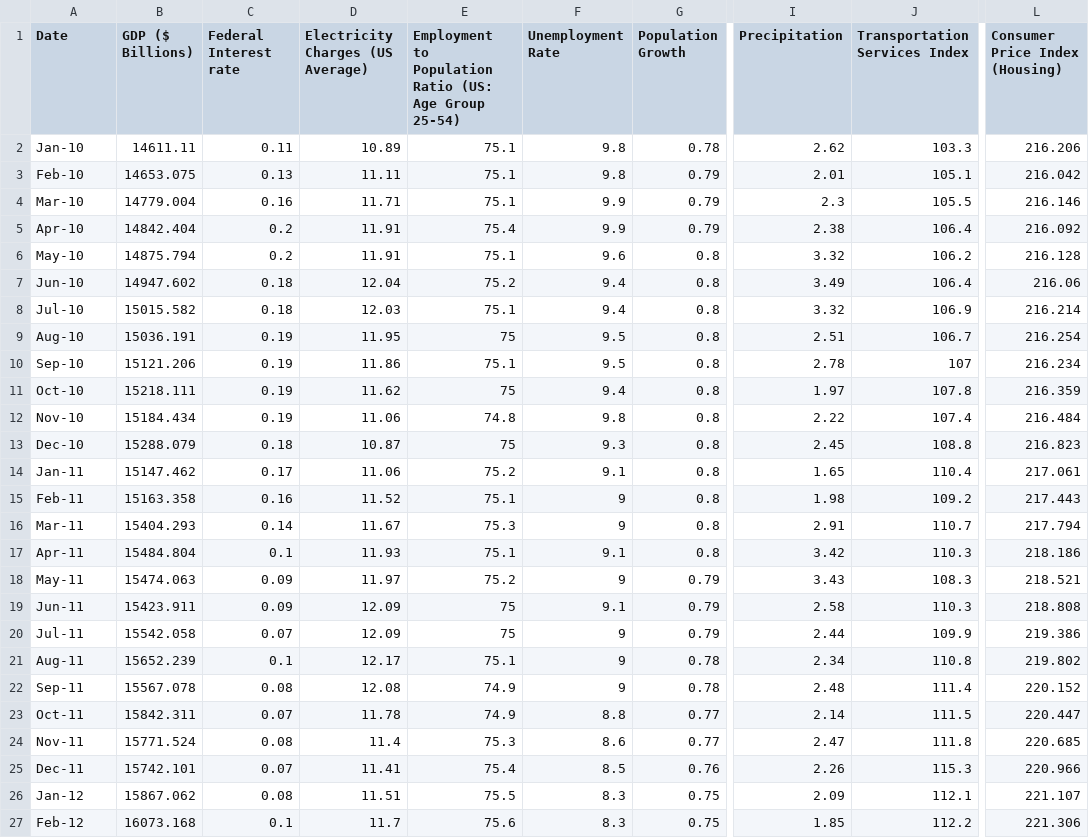
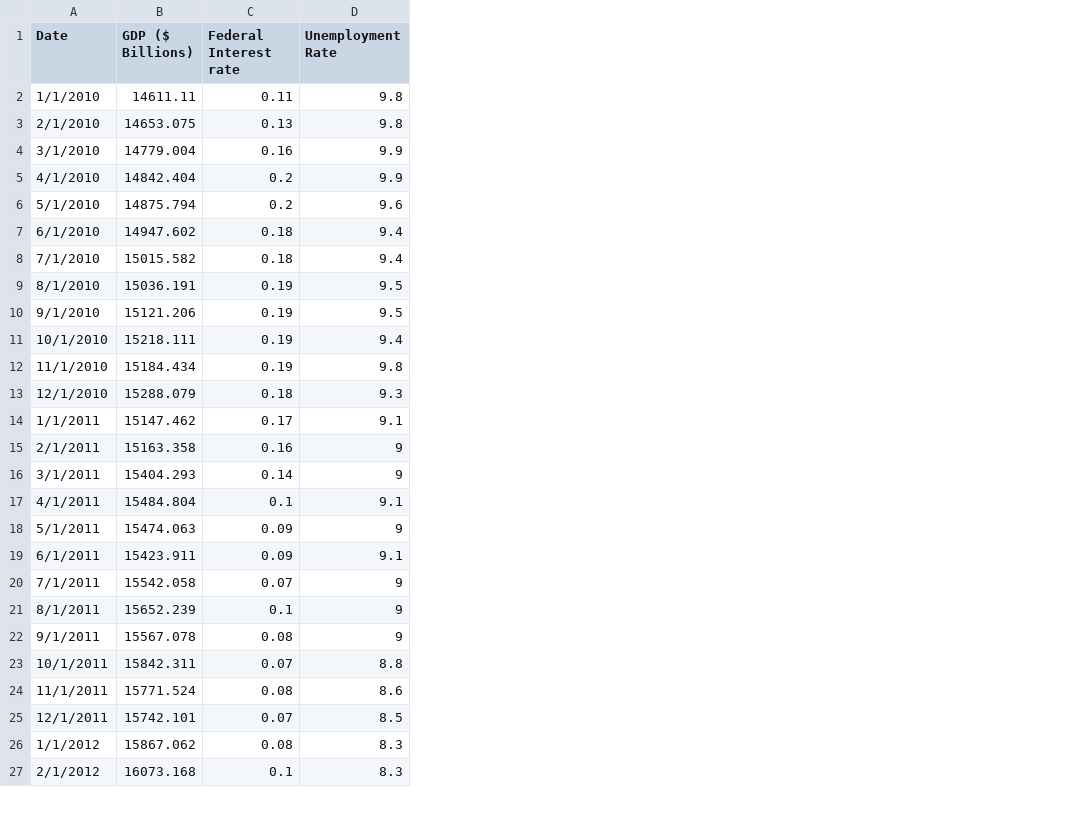
Before and after one commit to fritschcm272/UWM_SCE_Predictive_Analytics, a CSV file: forecasting_dataset.csv, drawn as a sheet; only a part is shown, gaps mark what is left out; the diff covers the shown part only; the diff names each change by its address in the sheet, - before the commit and + after, or states it on an @@ line.

Commit message:
Add files via upload

```diff
--- a/forecasting_dataset.csv
+++ b/forecasting_dataset.csv
-column D (Electricity Charges (US Average)), rows 2-27: 10.89 | 11.11 | 11.71 | 11.91 | 11.91 | 12.04 | 12.03 | 11.95 | 11.86 | 11.62 | 11.06 | 10.87 | 11.06 | 11.52 | 11.67 | 11.93 | 11.97 | 12.09 | 12.09 | 12.17 | 12.08 | 11.78 | 11.4 | 11.41 | 11.51 | 11.7
-column E, rows 1-27: Employment to Population Ratio (US: Age Group 25-54) | 75.1 | 75.1 | 75.1 | 75.4 | 75.1 | 75.2 | 75.1 | 75 | 75.1 | 75 | 74.8 | 75 | 75.2 | 75.1 | 75.3 | 75.1 | 75.2 | 75 | 75 | 75.1 | 74.9 | 74.9 | 75.3 | 75.4 | 75.5 | 75.6
-column G (Population Growth), rows 2-27: 0.78 | 0.79 | 0.79 | 0.79 | 0.8 | 0.8 | 0.8 | 0.8 | 0.8 | 0.8 | 0.8 | 0.8 | 0.8 | 0.8 | 0.8 | 0.8 | 0.79 | 0.79 | 0.79 | 0.78 | 0.78 | 0.77 | 0.77 | 0.76 | 0.75 | 0.75
-column I (Precipitation), rows 2-27: 2.62 | 2.01 | 2.3 | 2.38 | 3.32 | 3.49 | 3.32 | 2.51 | 2.78 | 1.97 | 2.22 | 2.45 | 1.65 | 1.98 | 2.91 | 3.42 | 3.43 | 2.58 | 2.44 | 2.34 | 2.48 | 2.14 | 2.47 | 2.26 | 2.09 | 1.85
-column J (Transportation Services Index), rows 2-27: 103.3 | 105.1 | 105.5 | 106.4 | 106.2 | 106.4 | 106.9 | 106.7 | 107 | 107.8 | 107.4 | 108.8 | 110.4 | 109.2 | 110.7 | 110.3 | 108.3 | 110.3 | 109.9 | 110.8 | 111.4 | 111.5 | 111.8 | 115.3 | 112.1 | 112.2
-column L (Consumer Price Index (Housing)), rows 2-27: 216.206 | 216.042 | 216.146 | 216.092 | 216.128 | 216.06 | 216.214 | 216.254 | 216.234 | 216.359 | 216.484 | 216.823 | 217.061 | 217.443 | 217.794 | 218.186 | 218.521 | 218.808 | 219.386 | 219.802 | 220.152 | 220.447 | 220.685 | 220.966 | 221.107 | 221.306
-A2 (Date): Jan-10
+A2 (Date): 1/1/2010
-A3 (Date): Feb-10
+A3 (Date): 2/1/2010
-A4 (Date): Mar-10
+A4 (Date): 3/1/2010
-A5 (Date): Apr-10
+A5 (Date): 4/1/2010
-A6 (Date): May-10
+A6 (Date): 5/1/2010
-A7 (Date): Jun-10
+A7 (Date): 6/1/2010
-A8 (Date): Jul-10
+A8 (Date): 7/1/2010
-A9 (Date): Aug-10
+A9 (Date): 8/1/2010
-A10 (Date): Sep-10
+A10 (Date): 9/1/2010
-A11 (Date): Oct-10
+A11 (Date): 10/1/2010
-A12 (Date): Nov-10
+A12 (Date): 11/1/2010
-A13 (Date): Dec-10
+A13 (Date): 12/1/2010
-A14 (Date): Jan-11
+A14 (Date): 1/1/2011
-A15 (Date): Feb-11
+A15 (Date): 2/1/2011
-A16 (Date): Mar-11
+A16 (Date): 3/1/2011
-A17 (Date): Apr-11
+A17 (Date): 4/1/2011
-A18 (Date): May-11
+A18 (Date): 5/1/2011
-A19 (Date): Jun-11
+A19 (Date): 6/1/2011
-A20 (Date): Jul-11
+A20 (Date): 7/1/2011
-A21 (Date): Aug-11
+A21 (Date): 8/1/2011
-A22 (Date): Sep-11
+A22 (Date): 9/1/2011
-A23 (Date): Oct-11
+A23 (Date): 10/1/2011
-A24 (Date): Nov-11
+A24 (Date): 11/1/2011
-A25 (Date): Dec-11
+A25 (Date): 12/1/2011
-A26 (Date): Jan-12
+A26 (Date): 1/1/2012
-A27 (Date): Feb-12
+A27 (Date): 2/1/2012
```
Also changed, not shown: 46 edited cells elsewhere in this file.
